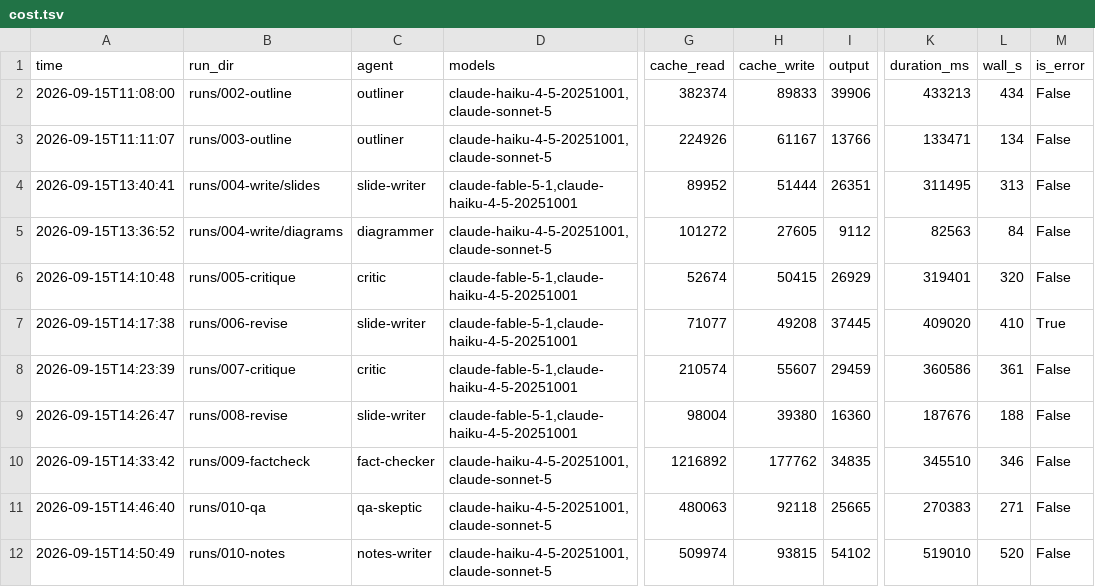
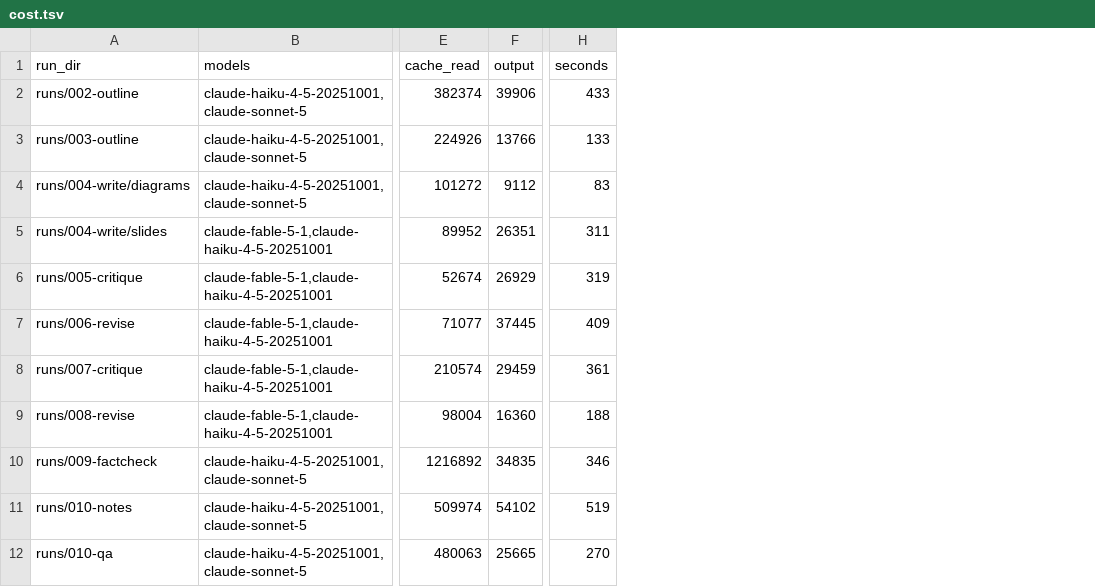
Before and after one commit to xoubish/multiGrits, a TSV file: runs/cost.tsv, drawn as a sheet; only a part is shown, gaps mark what is left out; removed rows and columns are numbered as before the commit, all else as after; the diff names each change by its address in the sheet, - before the commit and + after, or states it on an @@ line.

```diff
--- a/runs/cost.tsv
+++ b/runs/cost.tsv
-column A (time), rows 2-4: 2026-09-15T11:08:00 | 2026-09-15T11:11:07 | 2026-09-15T13:40:41; rows 6-11: 2026-09-15T14:10:48 | 2026-09-15T14:17:38 | 2026-09-15T14:23:39 | 2026-09-15T14:26:47 | 2026-09-15T14:33:42 | 2026-09-15T14:46:40
-column C (agent), rows 2-4: outliner | outliner | slide-writer; rows 6-11: critic | slide-writer | critic | slide-writer | fact-checker | qa-skeptic
-column H (cache_write), rows 2-4: 89833 | 61167 | 51444; rows 6-11: 50415 | 49208 | 55607 | 39380 | 177762 | 92118
-column K (duration_ms), rows 2-4: 433213 | 133471 | 311495; rows 6-11: 319401 | 409020 | 360586 | 187676 | 345510 | 270383
-column L (wall_s), rows 2-4: 434 | 134 | 313; rows 6-11: 320 | 410 | 361 | 188 | 346 | 271
-column M (is_error), rows 2-4: all False; rows 6-11: False | True | False | False | False | False
+column H (seconds), rows 2-3: 433 | 133; rows 5-10: 311 | 319 | 409 | 361 | 188 | 346; row 12: 270
@@ row 5 moved to row 4: runs/004-write/diagrams @@
@@ row 12 moved to row 11: runs/010-notes @@
```
Also changed, not shown: 52 other files.
